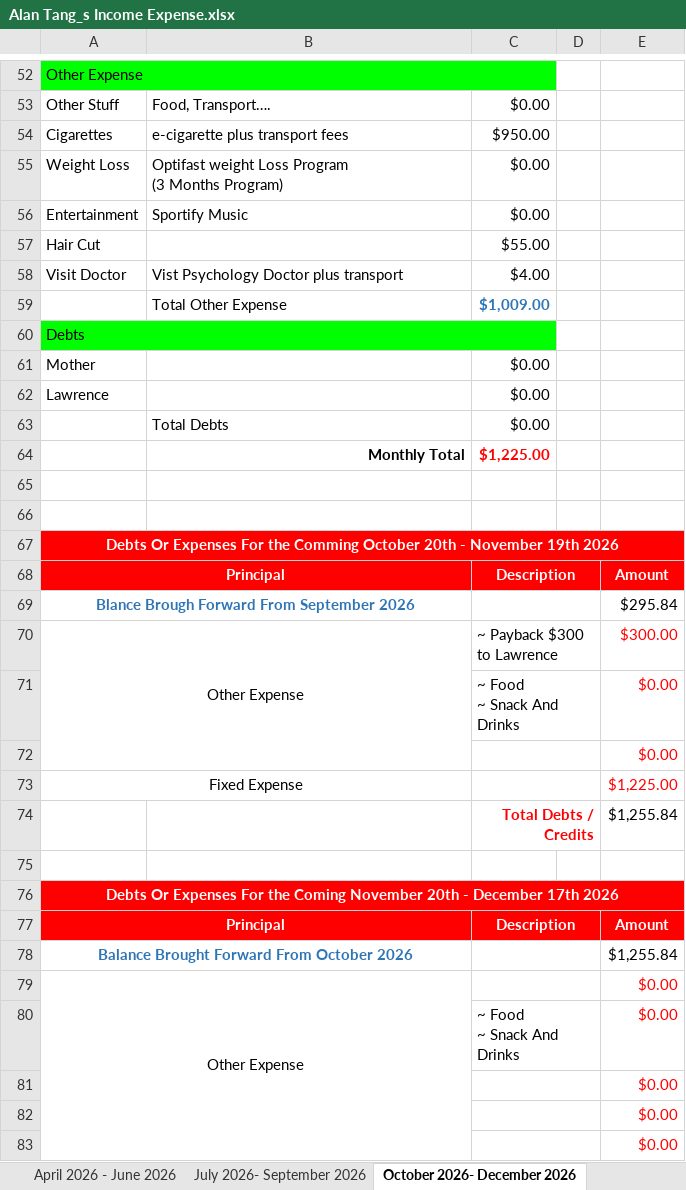
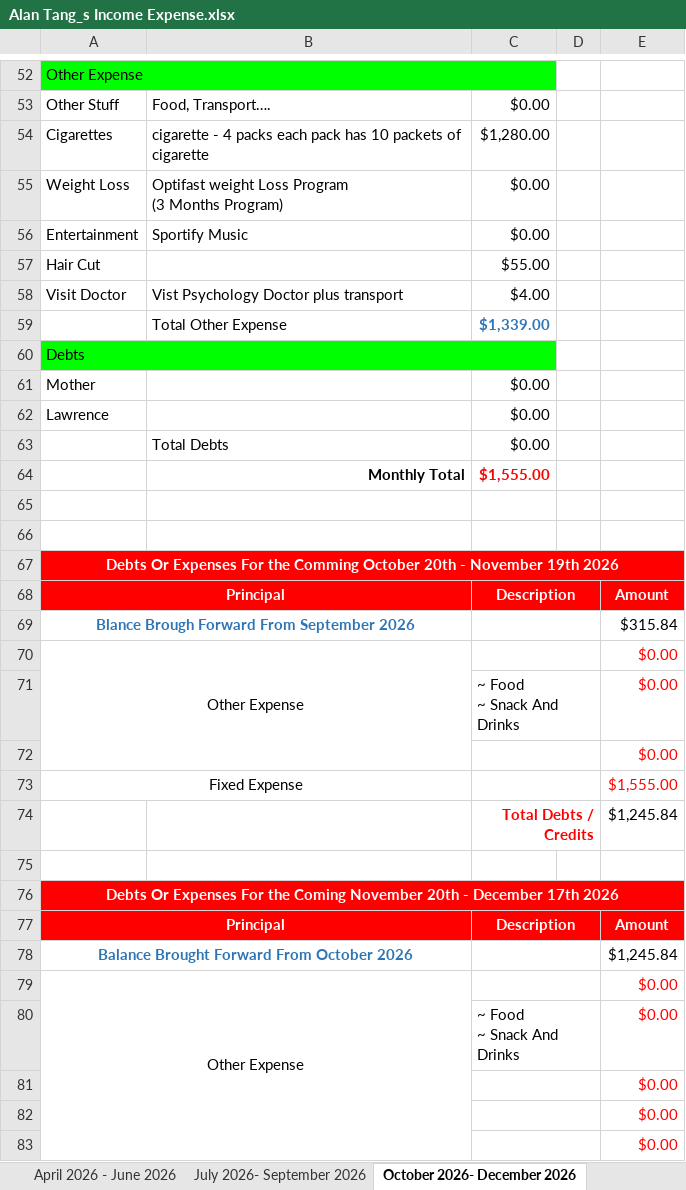
Before and after one commit to tangsinglun/Income-Expense-And-Forecast, an Excel workbook: Alan Tang_s Income Expense.xlsx, sheet October 2026- December 2026, drawn as a sheet; only a part is shown, gaps mark what is left out; values as stored, in another font and other column widths than the file's, no borders; conditional formats not drawn; the diff covers the shown part only; the diff names each change by its address in the sheet, - before the commit and + after, or states it on an @@ line.

Commit message:
docs: document updated

```diff
--- a/Alan Tang_s Income Expense.xlsx (sheet October 2026- December 2026)
+++ b/Alan Tang_s Income Expense.xlsx (sheet October 2026- December 2026)
-B54: e-cigarette plus transport fees
+B54: cigarette - 4 packs each pack has 10 packets of cigarette
-C54: $950.00
+C54: $1,280.00
-C59: $1,009.00
+C59: $1,339.00
-C64: $1,225.00
+C64: $1,555.00
-E69: $295.84
+E69: $315.84
-C70: ~ Payback $300 to Lawrence
+C70: (empty)
-E70: $300.00
+E70: $0.00
-E73: $1,225.00
+E73: $1,555.00
-E74: $1,255.84
+E74: $1,245.84
-E78: $1,255.84
+E78: $1,245.84
```
Also changed, not shown: 5 edited cells elsewhere in this sheet, sheet July 2026- September 2026.
